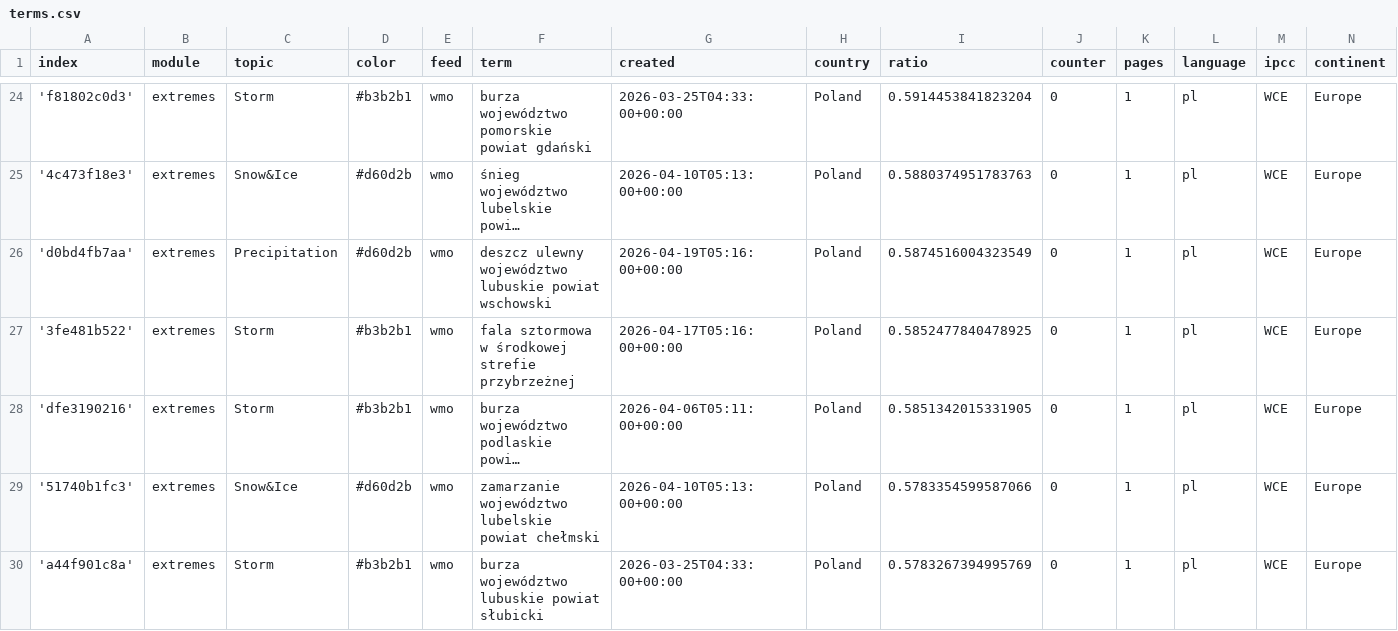
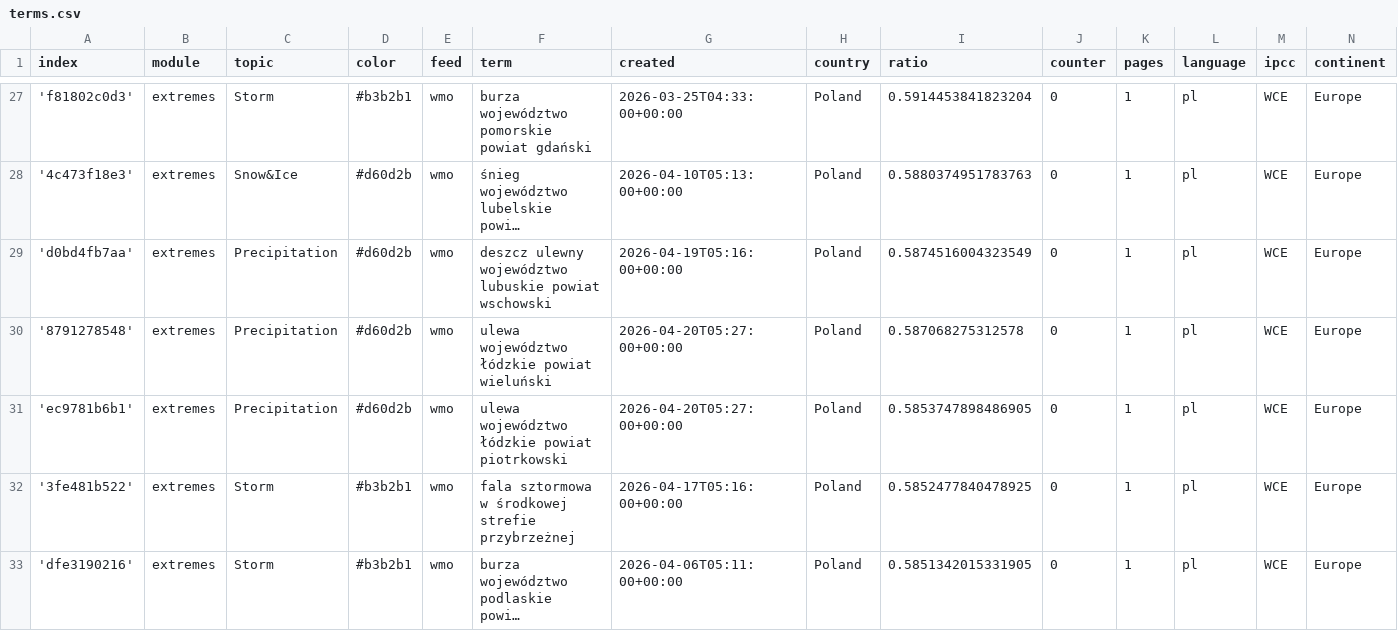
Before and after one commit to hannak555-news/polishExtremes, a CSV file: terms.csv, drawn as a sheet; only a part is shown, gaps mark what is left out; the shorter side is filled out with more unchanged rows; long unchanged cells end in …; the diff covers the shown part only.

Commit message:
Commit from GitHub Actions (import:0.0)

```diff
--- a/terms.csv
+++ b/terms.csv
@@ -26,2 +29,4 @@ index,module,topic,color,feed,term,created,country,ratio,counter,pages,language,
 'd0bd4fb7aa',extremes,Precipitation,#d60d2b,wmo,deszcz ulewny województwo lubuskie powiat wschowski,2026-04-19T05:16:00+00:00,Poland,0.5874516004323549,0,1,pl,WCE,Europe
+'8791278548',extremes,Precipitation,#d60d2b,wmo,ulewa województwo łódzkie powiat wieluński,2026-04-20T05:27:00+00:00,Poland,0.587068275312578,0,1,pl,WCE,Europe
+'ec9781b6b1',extremes,Precipitation,#d60d2b,wmo,ulewa województwo łódzkie powiat piotrkowski,2026-04-20T05:27:00+00:00,Poland,0.5853747898486905,0,1,pl,WCE,Europe
 '3fe481b522',extremes,Storm,#b3b2b1,wmo,fala sztormowa w środkowej strefie przybrzeżnej,2026-04-17T05:16:00+00:00,Poland,0.5852477840478925,0,1,pl,WCE,Europe
```
Also changed, not shown: 8 added rows and 7 edited cells elsewhere in this file.
